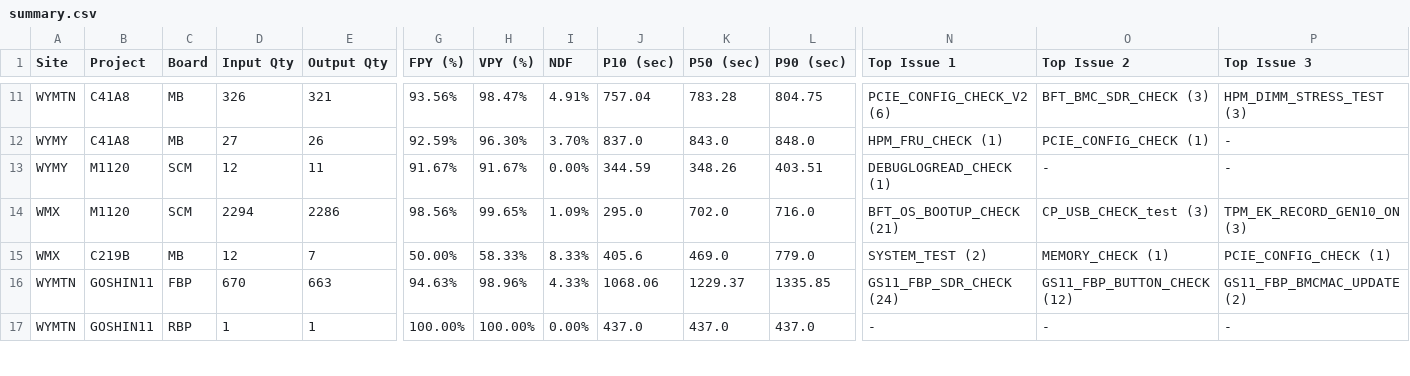
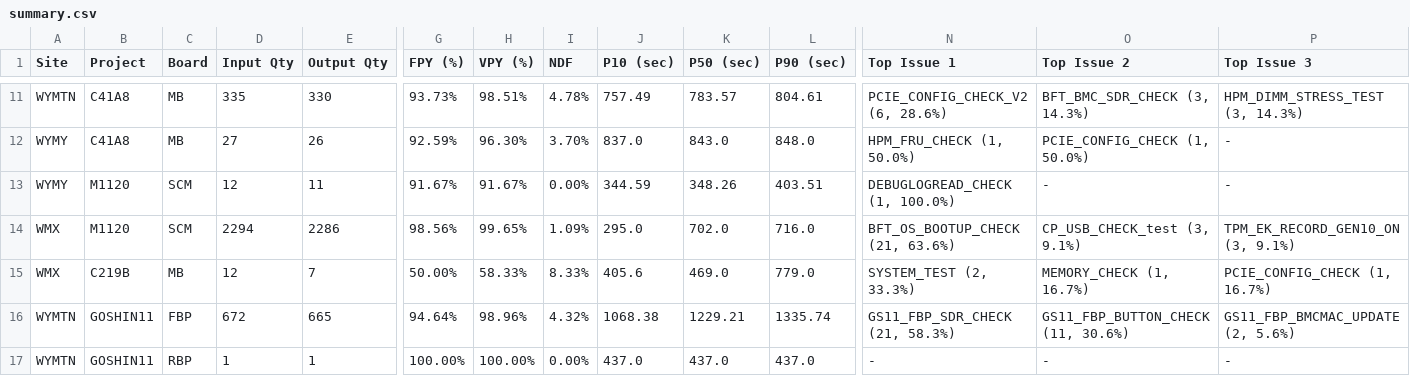
Before and after one commit to KennyKuo408/cdp-daily, a CSV file: reports/20261102/summary.csv, drawn as a sheet; only a part is shown, gaps mark what is left out; the diff covers the shown part only; the diff names each change by its address in the sheet, - before the commit and + after, or states it on an @@ line.

```diff
--- a/reports/20261102/summary.csv
+++ b/reports/20261102/summary.csv
-D11 (Input Qty): 326
+D11 (Input Qty): 335
-E11 (Output Qty): 321
+E11 (Output Qty): 330
-G11 (FPY (%)): 93.56%
+G11 (FPY (%)): 93.73%
-H11 (VPY (%)): 98.47%
+H11 (VPY (%)): 98.51%
-I11 (NDF): 4.91%
+I11 (NDF): 4.78%
-J11 (P10 (sec)): 757.04
+J11 (P10 (sec)): 757.49
-K11 (P50 (sec)): 783.28
+K11 (P50 (sec)): 783.57
-L11 (P90 (sec)): 804.75
+L11 (P90 (sec)): 804.61
-N11 (Top Issue 1): PCIE_CONFIG_CHECK_V2 (6)
+N11 (Top Issue 1): PCIE_CONFIG_CHECK_V2 (6, 28.6%)
-O11 (Top Issue 2): BFT_BMC_SDR_CHECK (3)
+O11 (Top Issue 2): BFT_BMC_SDR_CHECK (3, 14.3%)
-P11 (Top Issue 3): HPM_DIMM_STRESS_TEST (3)
+P11 (Top Issue 3): HPM_DIMM_STRESS_TEST (3, 14.3%)
-N12 (Top Issue 1): HPM_FRU_CHECK (1)
+N12 (Top Issue 1): HPM_FRU_CHECK (1, 50.0%)
-O12 (Top Issue 2): PCIE_CONFIG_CHECK (1)
+O12 (Top Issue 2): PCIE_CONFIG_CHECK (1, 50.0%)
-N13 (Top Issue 1): DEBUGLOGREAD_CHECK (1)
+N13 (Top Issue 1): DEBUGLOGREAD_CHECK (1, 100.0%)
-N14 (Top Issue 1): BFT_OS_BOOTUP_CHECK (21)
+N14 (Top Issue 1): BFT_OS_BOOTUP_CHECK (21, 63.6%)
-O14 (Top Issue 2): CP_USB_CHECK_test (3)
+O14 (Top Issue 2): CP_USB_CHECK_test (3, 9.1%)
-P14 (Top Issue 3): TPM_EK_RECORD_GEN10_ON (3)
+P14 (Top Issue 3): TPM_EK_RECORD_GEN10_ON (3, 9.1%)
-N15 (Top Issue 1): SYSTEM_TEST (2)
+N15 (Top Issue 1): SYSTEM_TEST (2, 33.3%)
-O15 (Top Issue 2): MEMORY_CHECK (1)
+O15 (Top Issue 2): MEMORY_CHECK (1, 16.7%)
-P15 (Top Issue 3): PCIE_CONFIG_CHECK (1)
+P15 (Top Issue 3): PCIE_CONFIG_CHECK (1, 16.7%)
-D16 (Input Qty): 670
+D16 (Input Qty): 672
-E16 (Output Qty): 663
+E16 (Output Qty): 665
-G16 (FPY (%)): 94.63%
+G16 (FPY (%)): 94.64%
-I16 (NDF): 4.33%
+I16 (NDF): 4.32%
-J16 (P10 (sec)): 1068.06
+J16 (P10 (sec)): 1068.38
-K16 (P50 (sec)): 1229.37
+K16 (P50 (sec)): 1229.21
-L16 (P90 (sec)): 1335.85
+L16 (P90 (sec)): 1335.74
-N16 (Top Issue 1): GS11_FBP_SDR_CHECK (24)
+N16 (Top Issue 1): GS11_FBP_SDR_CHECK (21, 58.3%)
-O16 (Top Issue 2): GS11_FBP_BUTTON_CHECK (12)
+O16 (Top Issue 2): GS11_FBP_BUTTON_CHECK (11, 30.6%)
-P16 (Top Issue 3): GS11_FBP_BMCMAC_UPDATE (2)
+P16 (Top Issue 3): GS11_FBP_BMCMAC_UPDATE (2, 5.6%)
```
Also changed, not shown: 169 edited cells elsewhere in this file, 33 other files.
